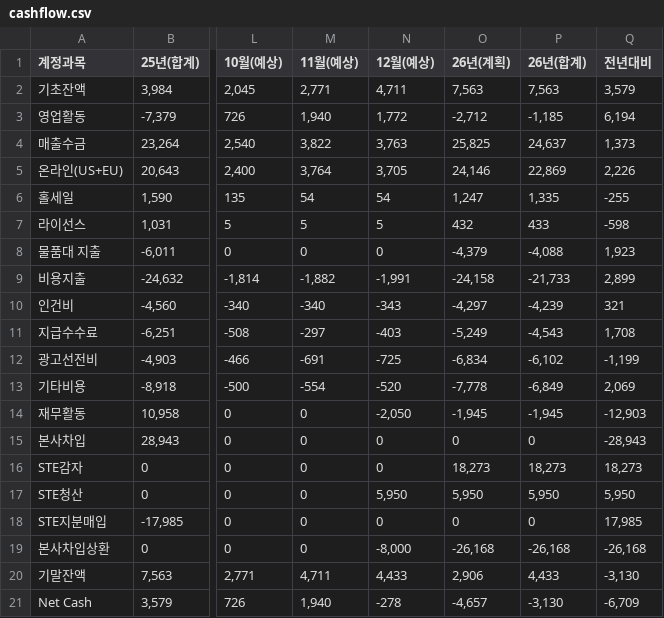
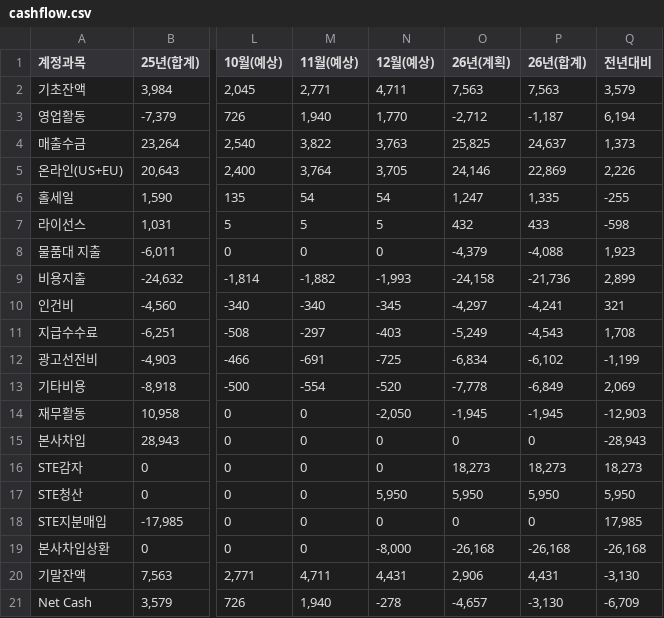
Before and after one commit to kyeongsoo88/stocashnew, a CSV file: public/data/cashflow.csv, drawn as a sheet; only a part is shown, gaps mark what is left out; the diff names each change by its address in the sheet, - before the commit and + after, or states it on an @@ line.

```diff
--- a/public/data/cashflow.csv
+++ b/public/data/cashflow.csv
-N3 (12월(예상)): 1,772
+N3 (12월(예상)): 1,770
-P3 (26년(합계)): -1,185
+P3 (26년(합계)): -1,187
-N9 (12월(예상)): -1,991
+N9 (12월(예상)): -1,993
-P9 (26년(합계)): -21,733
+P9 (26년(합계)): -21,736
-N10 (12월(예상)): -343
+N10 (12월(예상)): -345
-P10 (26년(합계)): -4,239
+P10 (26년(합계)): -4,241
-N20 (12월(예상)): 4,433
+N20 (12월(예상)): 4,431
-P20 (26년(합계)): 4,433
+P20 (26년(합계)): 4,431
```
